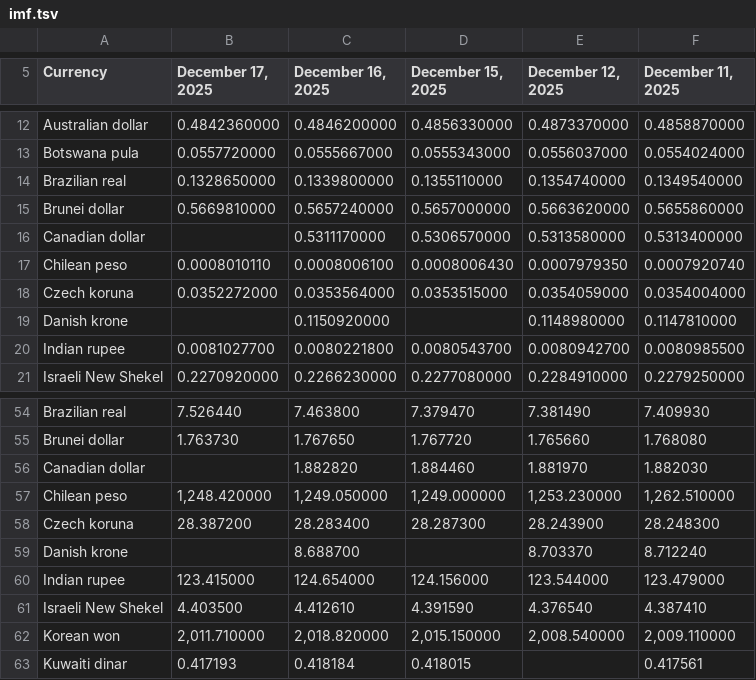
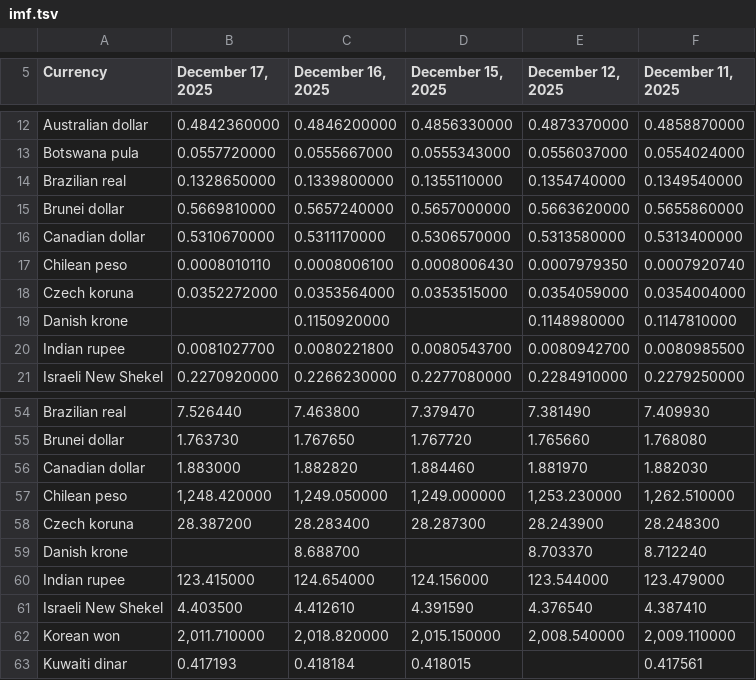
Before and after one commit to instant-solutions/quarkus-moneta-data, a TSV file: imf.tsv, drawn as a sheet; only a part is shown, gaps mark what is left out.

```diff
--- a/imf.tsv
+++ b/imf.tsv
@@ -15,3 +15,3 @@ Brazilian real	0.1328650000	0.1339800000	0.1355110000	0.1354740000	0.1349540000
 Brunei dollar	0.5669810000	0.5657240000	0.5657000000	0.5663620000	0.5655860000
-Canadian dollar		0.5311170000	0.5306570000	0.5313580000	0.5313400000
+Canadian dollar	0.5310670000	0.5311170000	0.5306570000	0.5313580000	0.5313400000
 Chilean peso	0.0008010110	0.0008006100	0.0008006430	0.0007979350	0.0007920740
@@ -55,3 +55,3 @@ Brazilian real	7.526440	7.463800	7.379470	7.381490	7.409930
 Brunei dollar	1.763730	1.767650	1.767720	1.765660	1.768080
-Canadian dollar		1.882820	1.884460	1.881970	1.882030
+Canadian dollar	1.883000	1.882820	1.884460	1.881970	1.882030
 Chilean peso	1,248.420000	1,249.050000	1,249.000000	1,253.230000	1,262.510000
```
